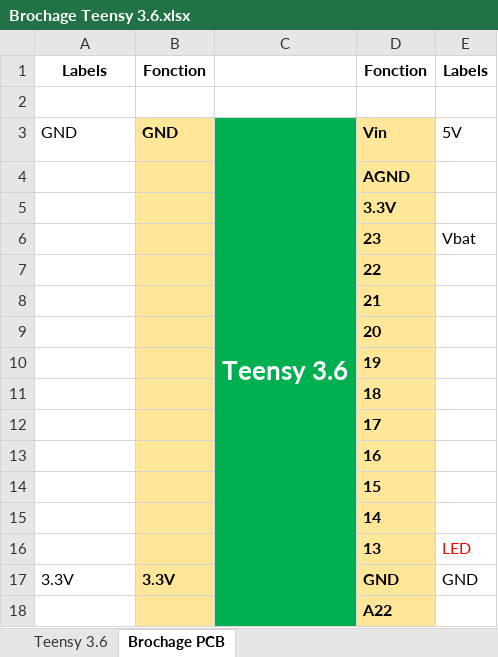
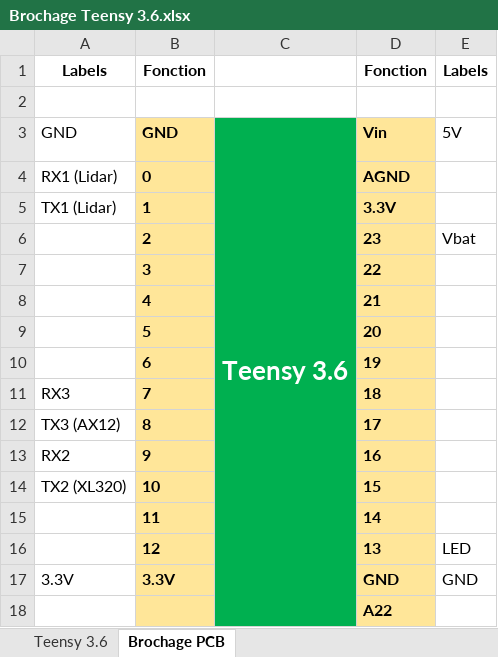
Before and after one commit to Nanaud7/my_robot, an Excel workbook: Electronique/Carte Robot (base sur un Teensy 3.6)/Brochage Teensy 3.6.xlsx, sheet Brochage PCB, drawn as a sheet; only a part is shown; values as stored, in another font and other column widths than the file's, no borders; removed rows and columns are numbered as before the commit, all else as after; the diff names each change by its address in the sheet, - before the commit and + after, or states it on an @@ line.

```diff
--- a/Electronique/Carte Robot (base sur un Teensy 3.6)/Brochage Teensy 3.6.xlsx (sheet Brochage PCB)
+++ b/Electronique/Carte Robot (base sur un Teensy 3.6)/Brochage Teensy 3.6.xlsx (sheet Brochage PCB)
-row 4:  |  |  | AGND
-row 5:  |  |  | 3.3V
+row 4: RX1 (Lidar) | 0 |  | AGND
+row 5: TX1 (Lidar) | 1 |  | 3.3V
-B6: (empty)
+B6: 2
-B7: (empty)
+B7: 3
-B8: (empty)
+B8: 4
-B9: (empty)
+B9: 5
-B10: (empty)
+B10: 6
-row 11:  |  |  | 18
-row 12:  |  |  | 17
-row 13:  |  |  | 16
-row 14:  |  |  | 15
-row 15:  |  |  | 14
+row 11: RX3 | 7 |  | 18
+row 12: TX3 (AX12) | 8 |  | 17
+row 13: RX2 | 9 |  | 16
+row 14: TX2 (XL320) | 10 |  | 15
+row 15:  | 11 |  | 14
-B16: (empty)
+B16: 12
-E16 text colour: #FF0000
+E16 text colour: black
```
Also changed, not shown: 5 other files.
